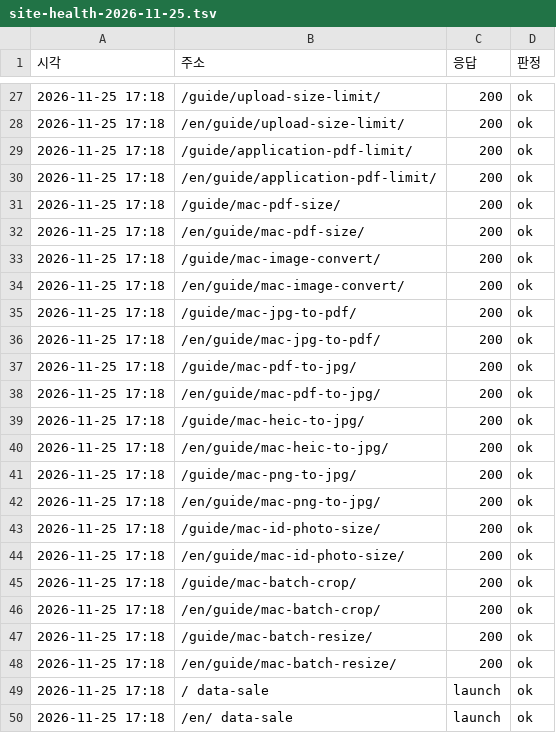
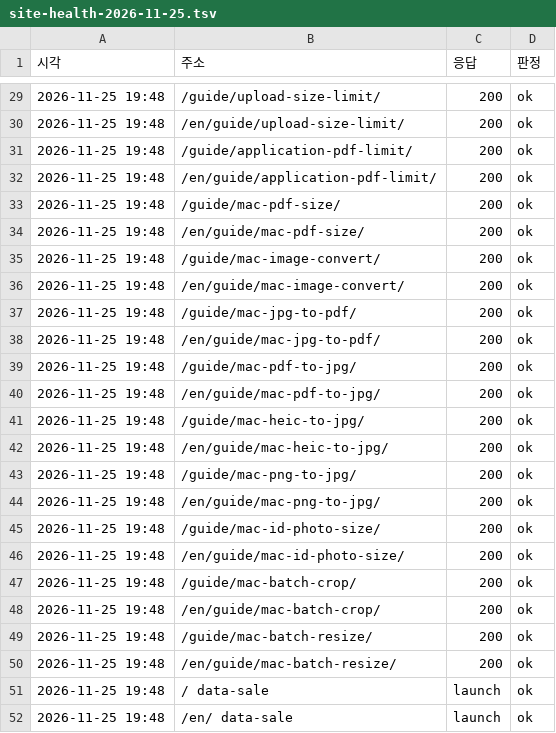
Before and after one commit to realleejeonghoon/dropfit-download, a TSV file: data/seo/site-health-2026-11-25.tsv, drawn as a sheet; only a part is shown, gaps mark what is left out; the diff covers the shown part only.

```diff
--- a/data/seo/site-health-2026-11-25.tsv
+++ b/data/seo/site-health-2026-11-25.tsv
@@ -27,24 +29,24 @@
-2026-11-25 17:18	/guide/upload-size-limit/	200	ok
-2026-11-25 17:18	/en/guide/upload-size-limit/	200	ok
-2026-11-25 17:18	/guide/application-pdf-limit/	200	ok
-2026-11-25 17:18	/en/guide/application-pdf-limit/	200	ok
-2026-11-25 17:18	/guide/mac-pdf-size/	200	ok
-2026-11-25 17:18	/en/guide/mac-pdf-size/	200	ok
-2026-11-25 17:18	/guide/mac-image-convert/	200	ok
-2026-11-25 17:18	/en/guide/mac-image-convert/	200	ok
-2026-11-25 17:18	/guide/mac-jpg-to-pdf/	200	ok
-2026-11-25 17:18	/en/guide/mac-jpg-to-pdf/	200	ok
-2026-11-25 17:18	/guide/mac-pdf-to-jpg/	200	ok
-2026-11-25 17:18	/en/guide/mac-pdf-to-jpg/	200	ok
-2026-11-25 17:18	/guide/mac-heic-to-jpg/	200	ok
-2026-11-25 17:18	/en/guide/mac-heic-to-jpg/	200	ok
-2026-11-25 17:18	/guide/mac-png-to-jpg/	200	ok
-2026-11-25 17:18	/en/guide/mac-png-to-jpg/	200	ok
-2026-11-25 17:18	/guide/mac-id-photo-size/	200	ok
-2026-11-25 17:18	/en/guide/mac-id-photo-size/	200	ok
-2026-11-25 17:18	/guide/mac-batch-crop/	200	ok
-2026-11-25 17:18	/en/guide/mac-batch-crop/	200	ok
-2026-11-25 17:18	/guide/mac-batch-resize/	200	ok
-2026-11-25 17:18	/en/guide/mac-batch-resize/	200	ok
-2026-11-25 17:18	/ data-sale	launch	ok
-2026-11-25 17:18	/en/ data-sale	launch	ok
+2026-11-25 19:48	/guide/upload-size-limit/	200	ok
+2026-11-25 19:48	/en/guide/upload-size-limit/	200	ok
+2026-11-25 19:48	/guide/application-pdf-limit/	200	ok
+2026-11-25 19:48	/en/guide/application-pdf-limit/	200	ok
+2026-11-25 19:48	/guide/mac-pdf-size/	200	ok
+2026-11-25 19:48	/en/guide/mac-pdf-size/	200	ok
+2026-11-25 19:48	/guide/mac-image-convert/	200	ok
+2026-11-25 19:48	/en/guide/mac-image-convert/	200	ok
+2026-11-25 19:48	/guide/mac-jpg-to-pdf/	200	ok
+2026-11-25 19:48	/en/guide/mac-jpg-to-pdf/	200	ok
+2026-11-25 19:48	/guide/mac-pdf-to-jpg/	200	ok
+2026-11-25 19:48	/en/guide/mac-pdf-to-jpg/	200	ok
+2026-11-25 19:48	/guide/mac-heic-to-jpg/	200	ok
+2026-11-25 19:48	/en/guide/mac-heic-to-jpg/	200	ok
+2026-11-25 19:48	/guide/mac-png-to-jpg/	200	ok
+2026-11-25 19:48	/en/guide/mac-png-to-jpg/	200	ok
+2026-11-25 19:48	/guide/mac-id-photo-size/	200	ok
+2026-11-25 19:48	/en/guide/mac-id-photo-size/	200	ok
+2026-11-25 19:48	/guide/mac-batch-crop/	200	ok
+2026-11-25 19:48	/en/guide/mac-batch-crop/	200	ok
+2026-11-25 19:48	/guide/mac-batch-resize/	200	ok
+2026-11-25 19:48	/en/guide/mac-batch-resize/	200	ok
+2026-11-25 19:48	/ data-sale	launch	ok
+2026-11-25 19:48	/en/ data-sale	launch	ok
```
Also changed, not shown: 2 added rows and 25 edited cells elsewhere in this file.
